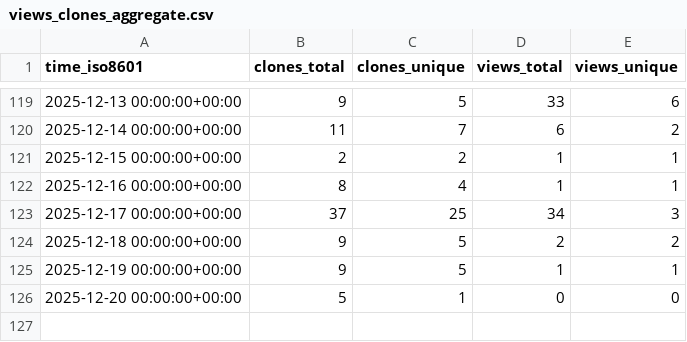
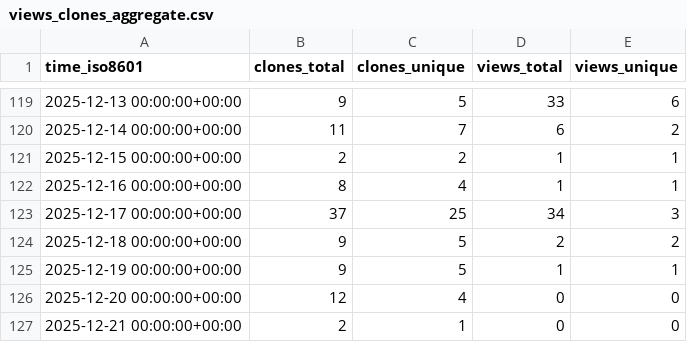
Before and after one commit to CDCgov/stimulant_opioid_algorithm_medical_codes_R, a CSV file: CDCgov/stimulant_opioid_algorithm_medical_codes_R/ghrs-data/views_clones_aggregate.csv, drawn as a sheet; only a part is shown, gaps mark what is left out.

```diff
--- a/CDCgov/stimulant_opioid_algorithm_medical_codes_R/ghrs-data/views_clones_aggregate.csv
+++ b/CDCgov/stimulant_opioid_algorithm_medical_codes_R/ghrs-data/views_clones_aggregate.csv
@@ -125,2 +125,3 @@ time_iso8601,clones_total,clones_unique,views_total,views_unique
 2025-12-19 00:00:00+00:00,9,5,1,1
-2025-12-20 00:00:00+00:00,5,1,0,0
+2025-12-20 00:00:00+00:00,12,4,0,0
+2025-12-21 00:00:00+00:00,2,1,0,0
```
Also changed, not shown: 1 other file.
